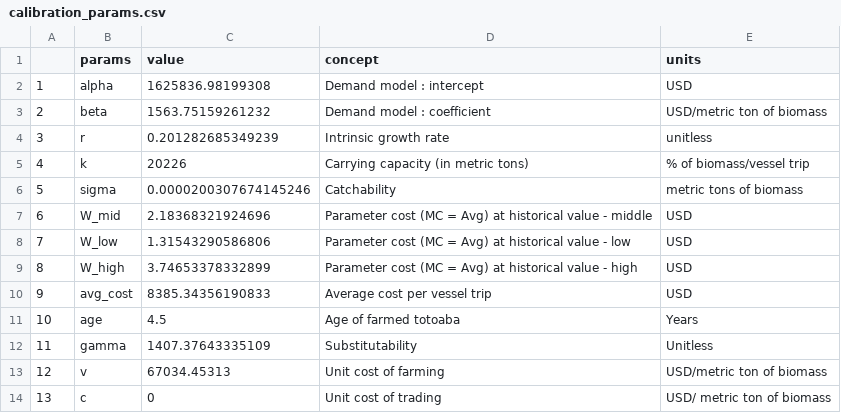
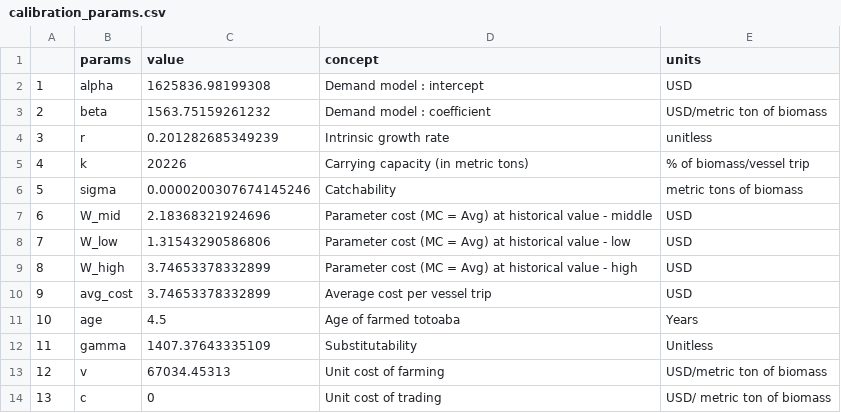
Before and after one commit to julawson/conservation_farming_totoaba, a CSV file: data/outputs/calibration_params.csv, drawn as a sheet.

```diff
--- a/data/outputs/calibration_params.csv
+++ b/data/outputs/calibration_params.csv
@@ -9,3 +9,3 @@
 "8","W_high",3.74653378332899,"Parameter cost (MC = Avg) at historical value - high","USD"
-"9","avg_cost",8385.34356190833,"Average cost per vessel trip","USD"
+"9","avg_cost",3.74653378332899,"Average cost per vessel trip","USD"
 "10","age",4.5,"Age of farmed totoaba","Years"
```
Also changed, not shown: 7 other files.
